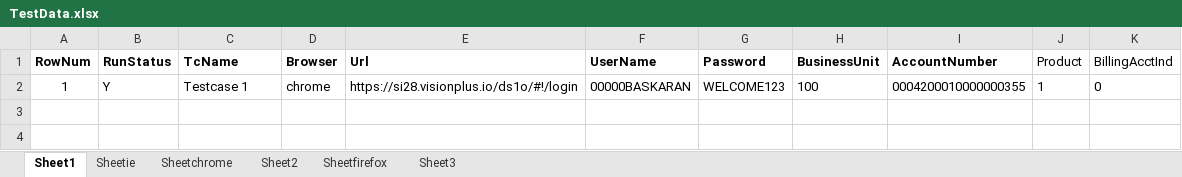
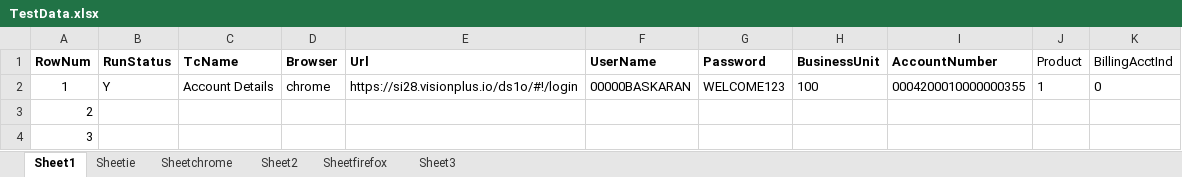
Before and after one commit to Hanumanthap24/Dummy, an Excel workbook: Automation_POM/DataSheet/TestData.xlsx, sheet Sheet1, drawn as a sheet; values as stored, in another font and other column widths than the file's, no borders; the diff names each change by its address in the sheet, - before the commit and + after, or states it on an @@ line.

```diff
--- a/Automation_POM/DataSheet/TestData.xlsx (sheet Sheet1)
+++ b/Automation_POM/DataSheet/TestData.xlsx (sheet Sheet1)
-C2 (TcName): Testcase 1
+C2 (TcName): Account Details
+row 3: 2
+row 4: 3
```
Also changed, not shown: 6 other files.
